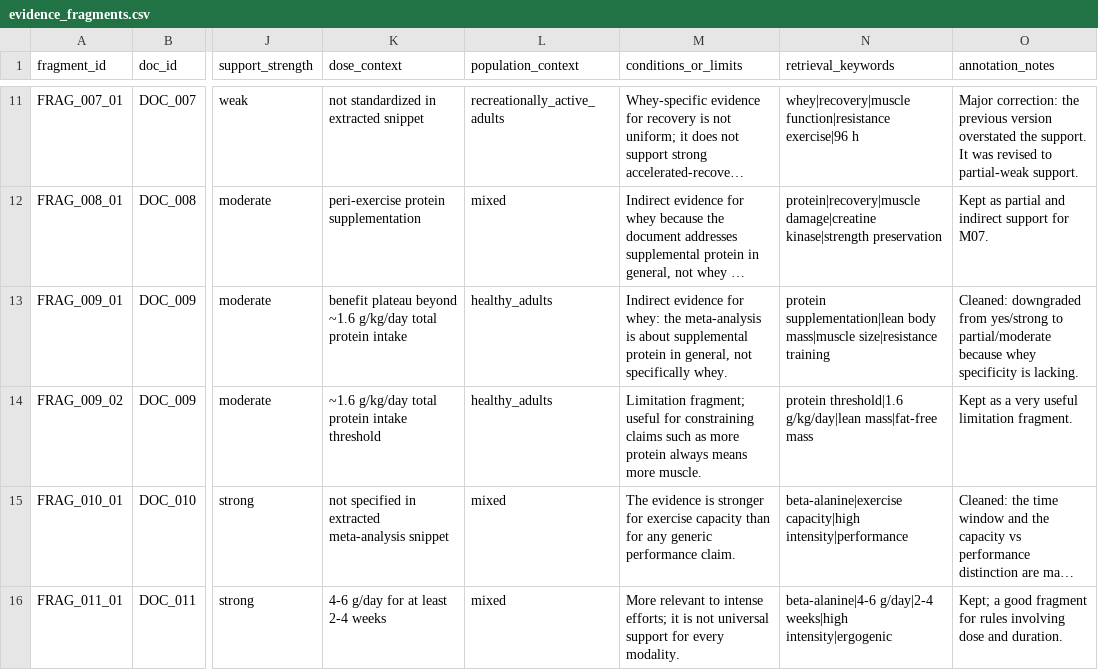
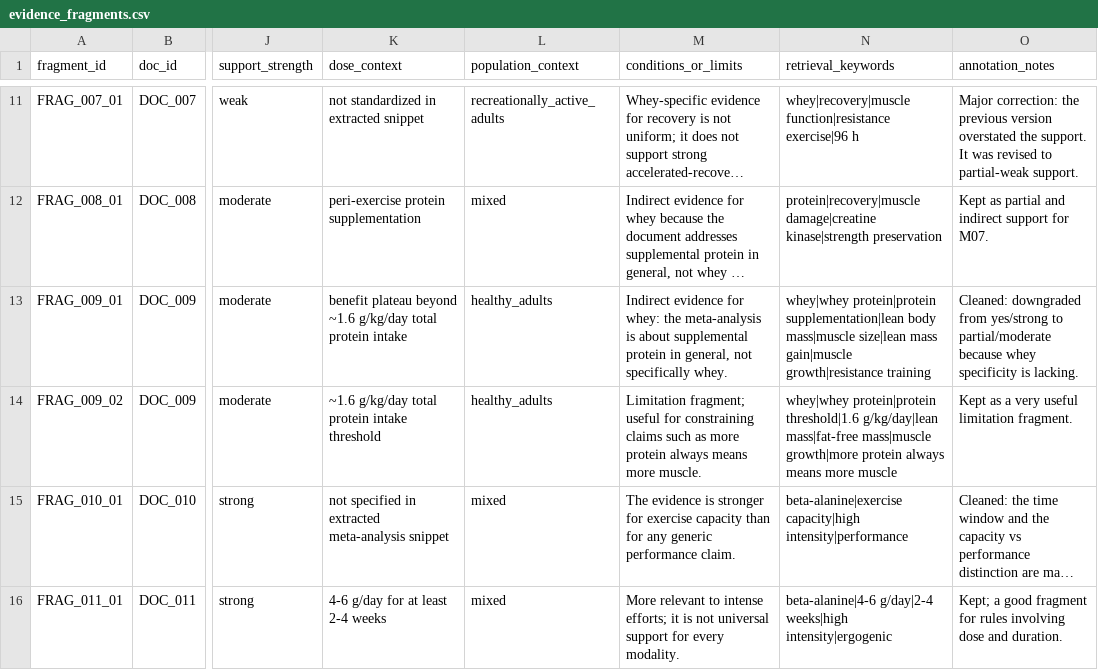
Before and after one commit to yagooramos/sports-supplement-claim-verifier, a CSV file: data/annotations/evidence_fragments.csv, drawn as a sheet; only a part is shown, gaps mark what is left out; long unchanged cells end in …; the diff names each change by its address in the sheet, - before the commit and + after, or states it on an @@ line.

```diff
--- a/data/annotations/evidence_fragments.csv
+++ b/data/annotations/evidence_fragments.csv
-N13 (retrieval_keywords): protein supplementation|lean body mass|muscle size|resistance training
+N13 (retrieval_keywords): whey|whey protein|protein supplementation|lean body mass|muscle size|lean mass gain|muscle growth|resistance training
-N14 (retrieval_keywords): protein threshold|1.6 g/kg/day|lean mass|fat-free mass
+N14 (retrieval_keywords): whey|whey protein|protein threshold|1.6 g/kg/day|lean mass|fat-free mass|muscle growth|more protein always means more muscle
```
Also changed, not shown: 12 other files.
